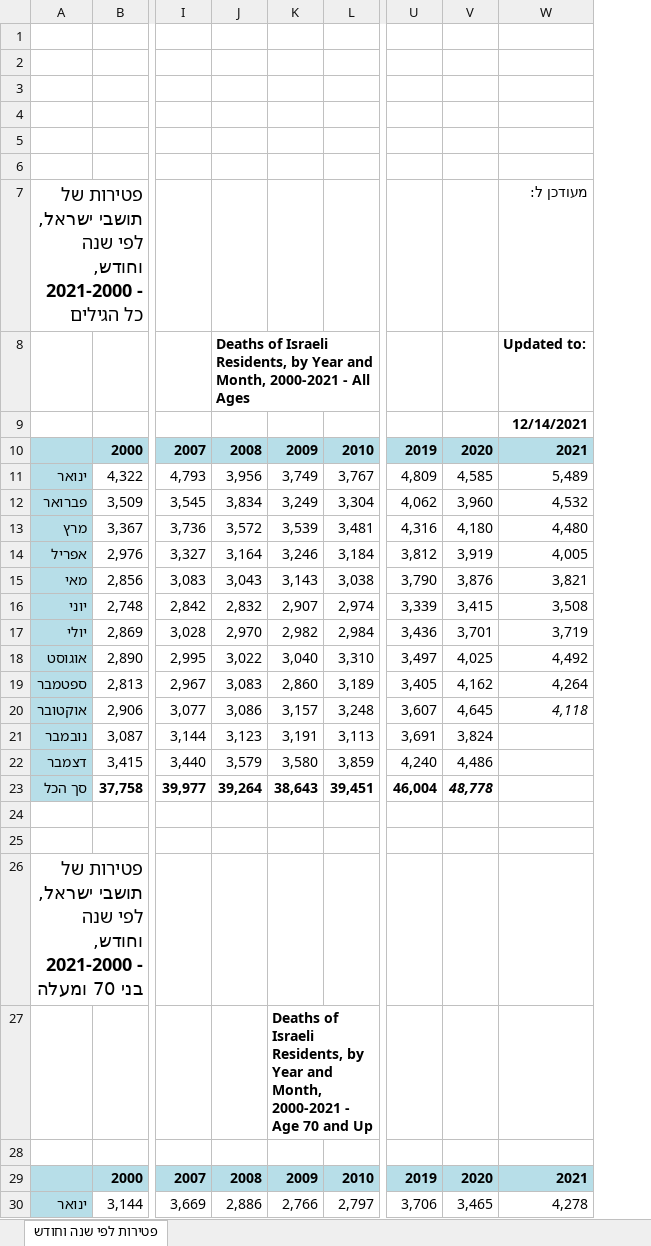
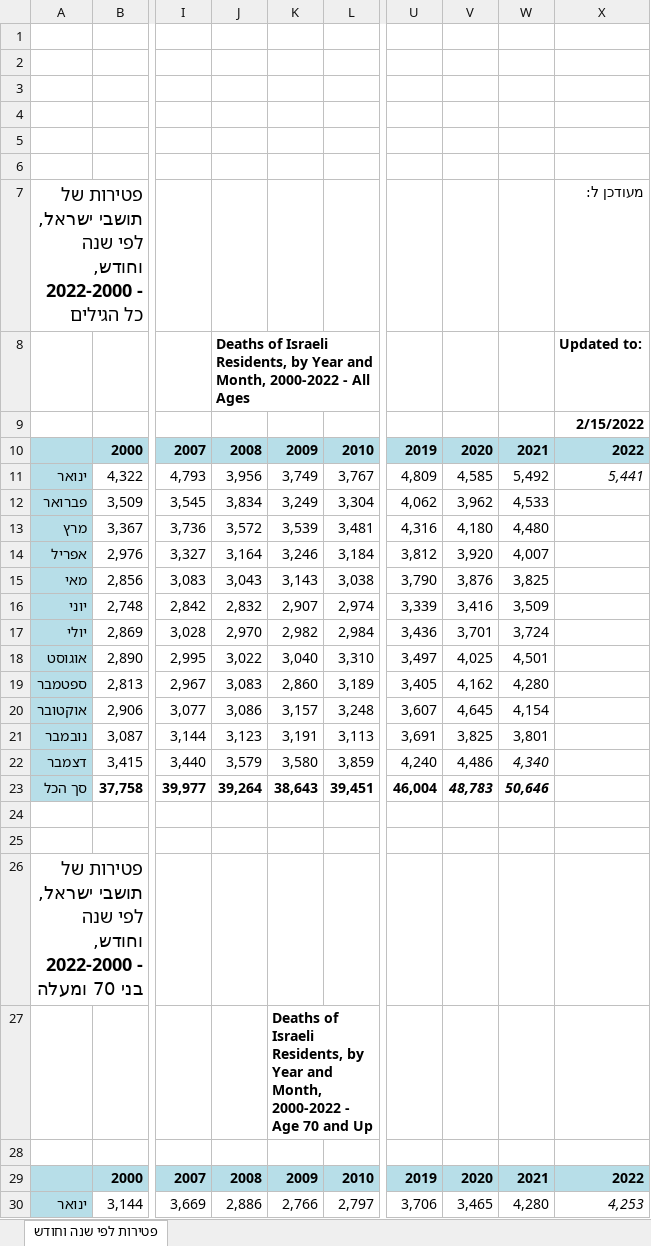
Before and after one commit to yuval-harpaz/covid-19-israel-matlab, an Excel workbook: data/Israel/lmsMonth.xlsx, sheet פטירות לפי שנה וחודש, drawn as a sheet; only a part is shown, gaps mark what is left out; values as stored, in another font and other column widths than the file's, no borders; charts and pictures not drawn; removed rows and columns are numbered as before the commit, all else as after; the diff covers the shown part only; the diff names each change by its address in the sheet, - before the commit and + after, or states it on an @@ line.

```diff
--- a/data/Israel/lmsMonth.xlsx (sheet פטירות לפי שנה וחודש)
+++ b/data/Israel/lmsMonth.xlsx (sheet פטירות לפי שנה וחודש)
-column W, rows 7-30: מעודכן ל: | Updated to: | 12/14/2021 | 2021 | 5,489 | 4,532 | 4,480 | 4,005 | 3,821 | 3,508 | 3,719 | 4,492 | 4,264 | 4,118 |  |  |  |  |  |  |  |  | 2021 | 4,278
+column W, rows 10-30: 2021 | 5,492 | 4,533 | 4,480 | 4,007 | 3,825 | 3,509 | 3,724 | 4,501 | 4,280 | 4,154 | 3,801 | 4,340 | 50,646 |  |  |  |  |  | 2021 | 4,280
+column X, rows 7-30: מעודכן ל: | Updated to: | 2/15/2022 | 2022 | 5,441 |  |  |  |  |  |  |  |  |  |  |  |  |  |  |  |  |  | 2022 | 4,253
-A7: …שנה וחודש, 2021-2000 - כל…
+A7: …שנה וחודש, 2022-2000 - כל…
-J8: …and Month, 2000-2021 - All…
+J8: …and Month, 2000-2022 - All…
-V12: 3,960
+V12: 3,962
-V14: 3,919
+V14: 3,920
-V16: 3,415
+V16: 3,416
-V21: 3,824
+V21: 3,825
-V23: 48,778
+V23: 48,783
-A26: …שנה וחודש, 2021-2000 - בני…
+A26: …שנה וחודש, 2022-2000 - בני…
-K27: …and Month, 2000-2021 - Age…
+K27: …and Month, 2000-2022 - Age…
```
Also changed, not shown: 4 edited cells elsewhere in this sheet, charts or pictures, 2 other files.
